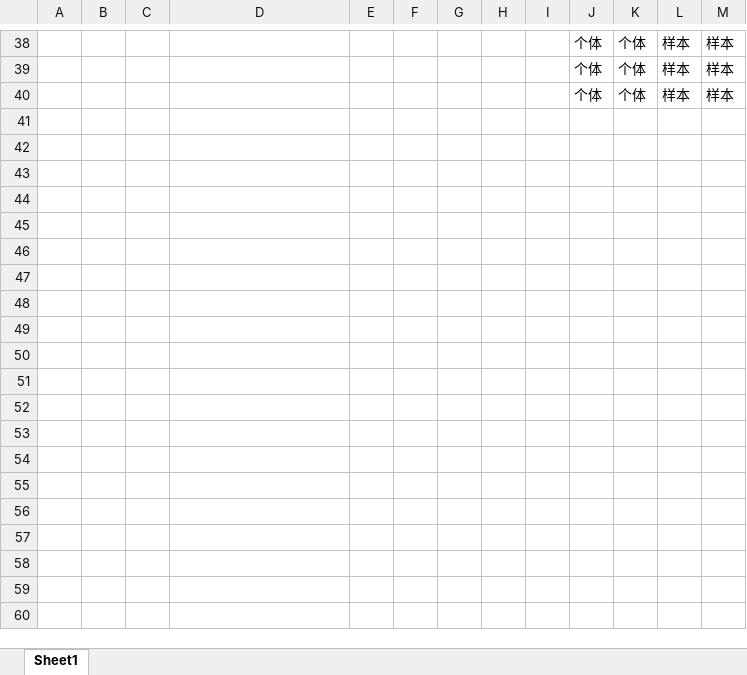
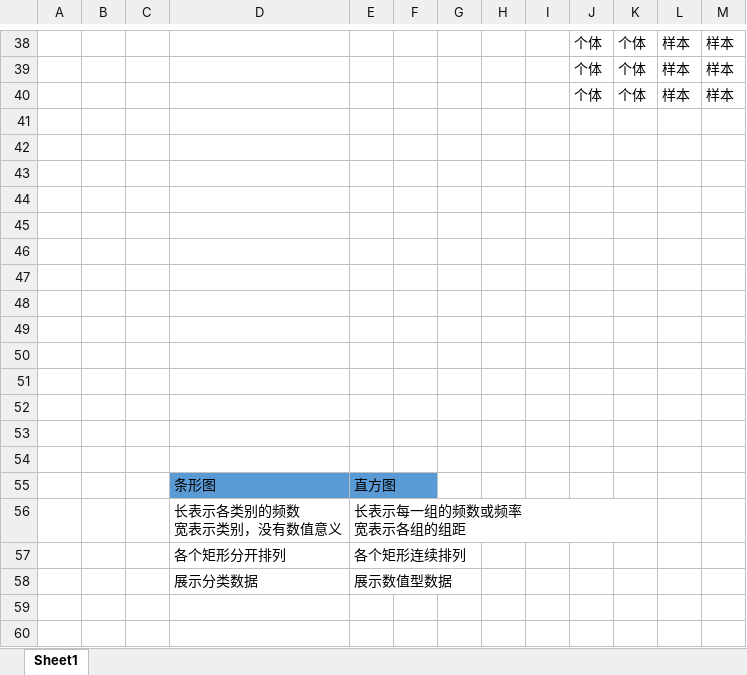
Before and after one commit to kudoxi/CET4_Cat, an Excel workbook: 统计学/test.xlsx, sheet Sheet1, drawn as a sheet; only a part is shown, gaps mark what is left out; values as stored, in another font and other column widths than the file's, no borders; charts and pictures not drawn; ↵ is a line break in a cell; the diff covers the shown part only; the diff names each change by its address in the sheet, - before the commit and + after, or states it on an @@ line.

```diff
--- a/统计学/test.xlsx (sheet Sheet1)
+++ b/统计学/test.xlsx (sheet Sheet1)
+row 41: (empty)
+row 42: (empty)
+row 43: (empty)
+row 44: (empty)
+row 45: (empty)
+row 46: (empty)
+row 47: (empty)
+row 48: (empty)
+row 49: (empty)
+row 50: (empty)
+row 51: (empty)
+row 52: (empty)
+row 53: (empty)
+row 54: (empty)
+row 55:  |  |  | 条形图 | 直方图
+row 56:  |  |  | 长表示各类别的频数 ↵ 宽表示类别，没有数值意义 | 长表示每一组的频数或频率 ↵ 宽表示各组的组距
+row 57:  |  |  | 各个矩形分开排列 | 各个矩形连续排列
+row 58:  |  |  | 展示分类数据 | 展示数值型数据
+row 59: (empty)
+row 60: (empty)
```
Also changed, not shown: 68 added rows elsewhere in this sheet, charts or pictures, 4 other files.
